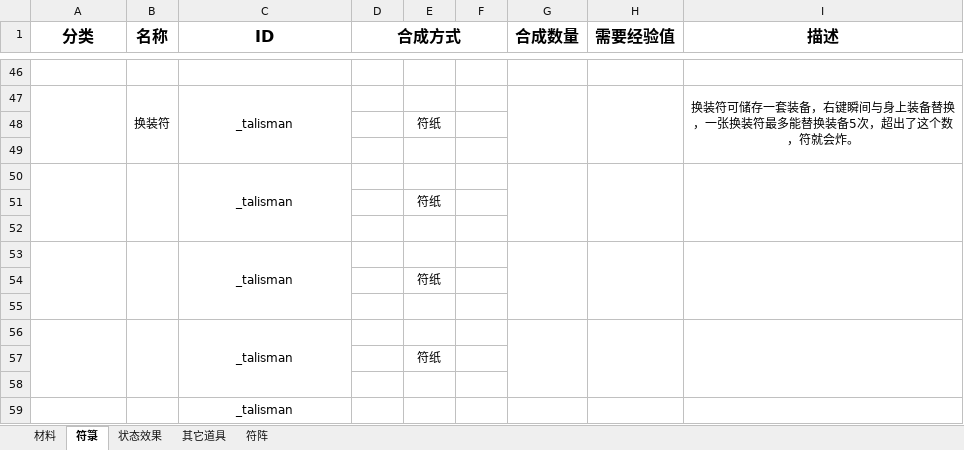
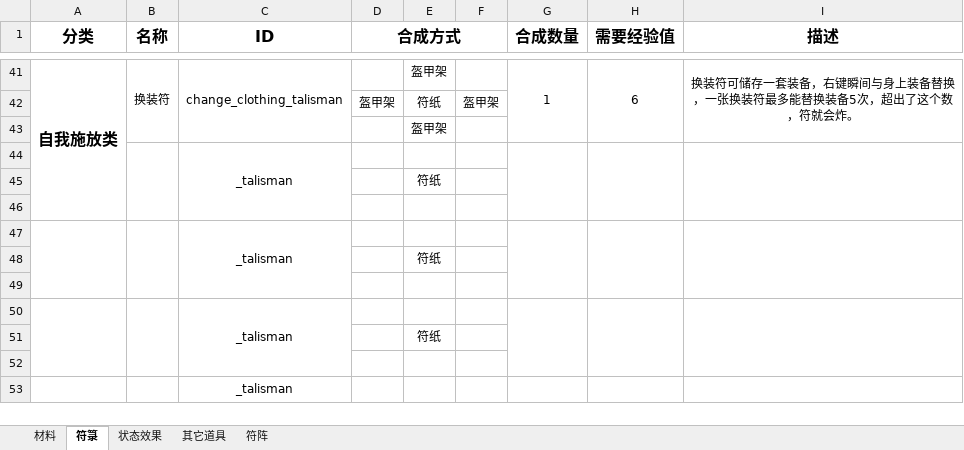
Before and after one commit to Dubhe-Studio/Talisman, an Excel workbook: 素材/策划案.xlsx, sheet 符箓, drawn as a sheet; only a part is shown, gaps mark what is left out; values as stored, in another font and other column widths than the file's, no borders; removed rows and columns are numbered as before the commit, all else as after; the diff covers the shown part only; the diff names each change by its address in the sheet, - before the commit and + after, or states it on an @@ line.

```diff
--- a/素材/策划案.xlsx (sheet 符箓)
+++ b/素材/策划案.xlsx (sheet 符箓)
-row 41: (empty)
+row 41: 自我施放类 | 换装符 | change_clothing_talisman |  | 盔甲架 |  | 1 | 6 | 换装符可储存一套装备，右键瞬间与身上装备替换，一张换装符最多能替换装备5次，超出了这个数，符就会炸。
+A41:A46 merged
+B41:B43 merged
+C41:C43 merged
+G41:G43 merged
+H41:H43 merged
+I41:I43 merged
-row 47:  | 换装符 | _talisman |  |  |  |  |  | 换装符可储存一套装备，右键瞬间与身上装备替换，一张换装符最多能替换装备5次，超出了这个数，符就会炸。
+row 42:  |  |  | 盔甲架 | 符纸 | 盔甲架
-E43: 符纸
+E43: 盔甲架
-row 49: (empty)
-A50:A52 merged
```
Also changed, not shown: 12 added rows, 17 removed rows, 1 moved row, 28 edited cells and merged cells elsewhere in this sheet, sheet 材料, sheet 状态效果.
